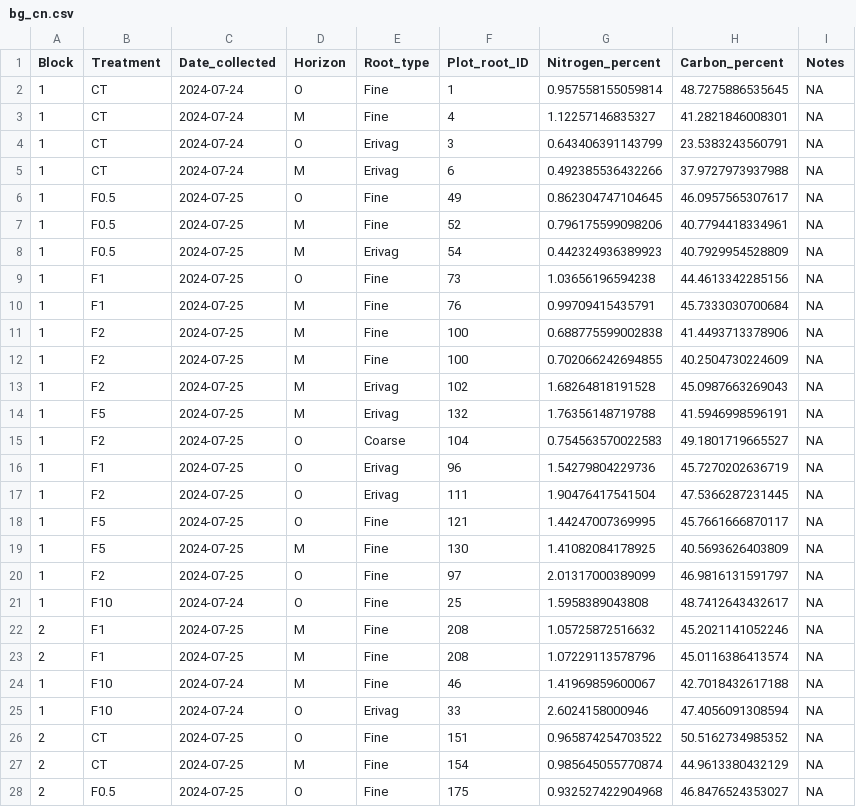
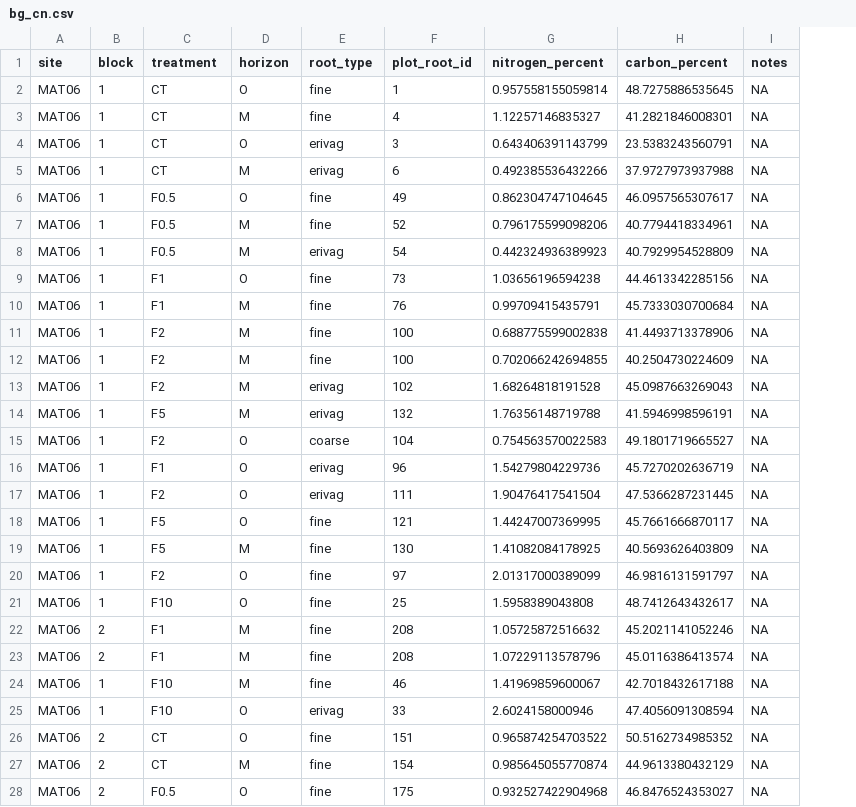
Before and after one commit to sjkjaer/LTER-pluck, a CSV file: 2024_pluck/processed_data/final_data/bg_cn.csv, drawn as a sheet; only a part is shown; removed rows and columns are numbered as before the commit, all else as after; the diff covers the shown part only; the diff names each change by its address in the sheet, - before the commit and + after, or states it on an @@ line.

```diff
--- a/2024_pluck/processed_data/final_data/bg_cn.csv
+++ b/2024_pluck/processed_data/final_data/bg_cn.csv
+column A (site), rows 2-28: all MAT06
-column C (Date_collected), rows 2-28: 2024-07-24 | 2024-07-24 | 2024-07-24 | 2024-07-24 | 2024-07-25 | 2024-07-25 | 2024-07-25 | 2024-07-25 | 2024-07-25 | 2024-07-25 | 2024-07-25 | 2024-07-25 | 2024-07-25 | 2024-07-25 | 2024-07-25 | 2024-07-25 | 2024-07-25 | 2024-07-25 | 2024-07-25 | 2024-07-24 | 2024-07-25 | 2024-07-25 | 2024-07-24 | 2024-07-24 | 2024-07-25 | 2024-07-25 | 2024-07-25
-B1: Block
+B1: block
-C1: Treatment
+C1: treatment
-D1: Horizon
+D1: horizon
-E1: Root_type
+E1: root_type
-F1: Plot_root_ID
+F1: plot_root_id
-G1: Nitrogen_percent
+G1: nitrogen_percent
-H1: Carbon_percent
+H1: carbon_percent
-I1: Notes
+I1: notes
-E2:E3 (root_type): Fine
+E2:E3 (root_type): fine
-E4:E5 (root_type): Erivag
+E4:E5 (root_type): erivag
-E6:E7 (root_type): Fine
+E6:E7 (root_type): fine
-E8 (root_type): Erivag
+E8 (root_type): erivag
-E9:E12 (root_type): Fine
+E9:E12 (root_type): fine
-E13:E14 (root_type): Erivag
+E13:E14 (root_type): erivag
-E15 (root_type): Coarse
+E15 (root_type): coarse
-E16:E17 (root_type): Erivag
+E16:E17 (root_type): erivag
-E18:E24 (root_type): Fine
+E18:E24 (root_type): fine
-E25 (root_type): Erivag
+E25 (root_type): erivag
-E26:E28 (root_type): Fine
+E26:E28 (root_type): fine
```
Also changed, not shown: 46 edited cells elsewhere in this file, 2024_pluck/processed_data/bg_pluck_id.csv, 2024_pluck/processed_data/final_data/bg_mass.csv, 5 other files.
